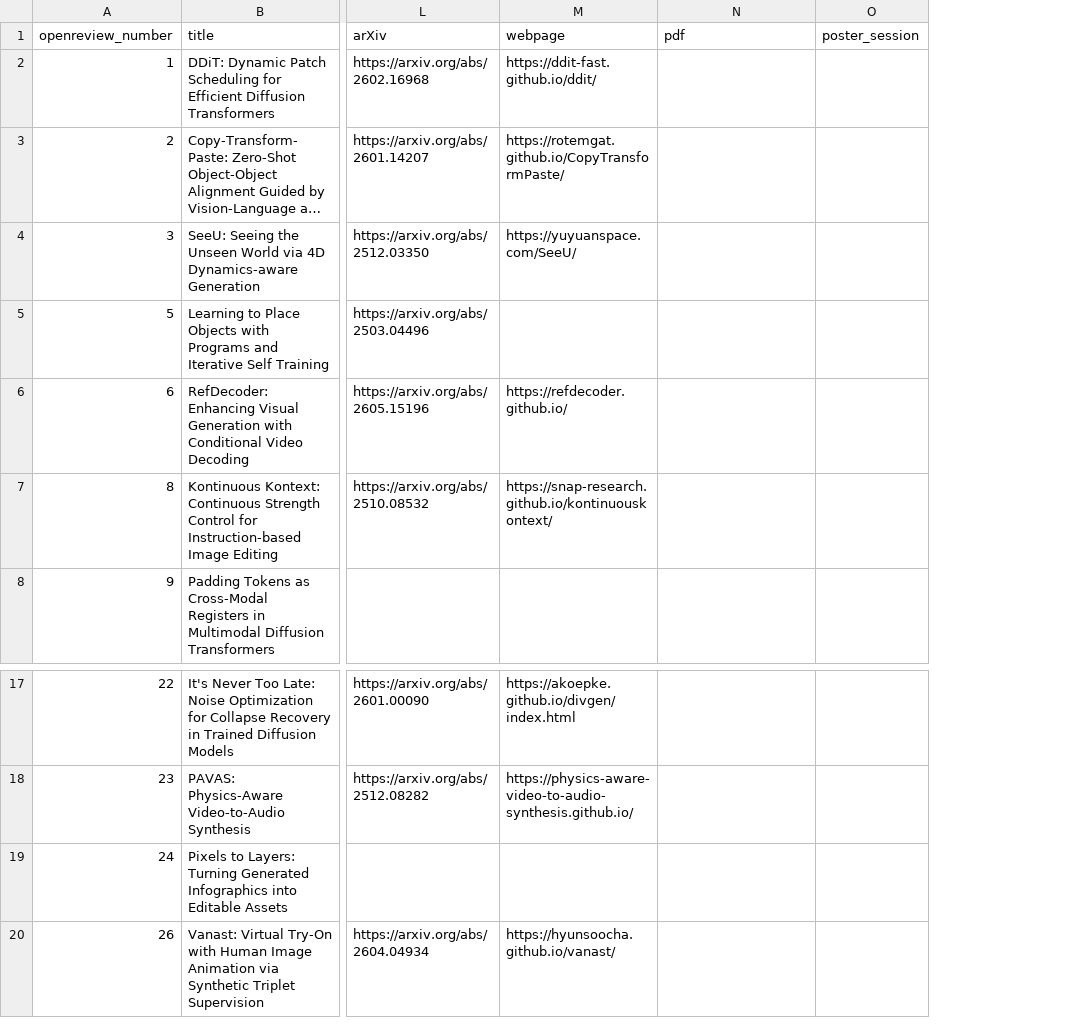
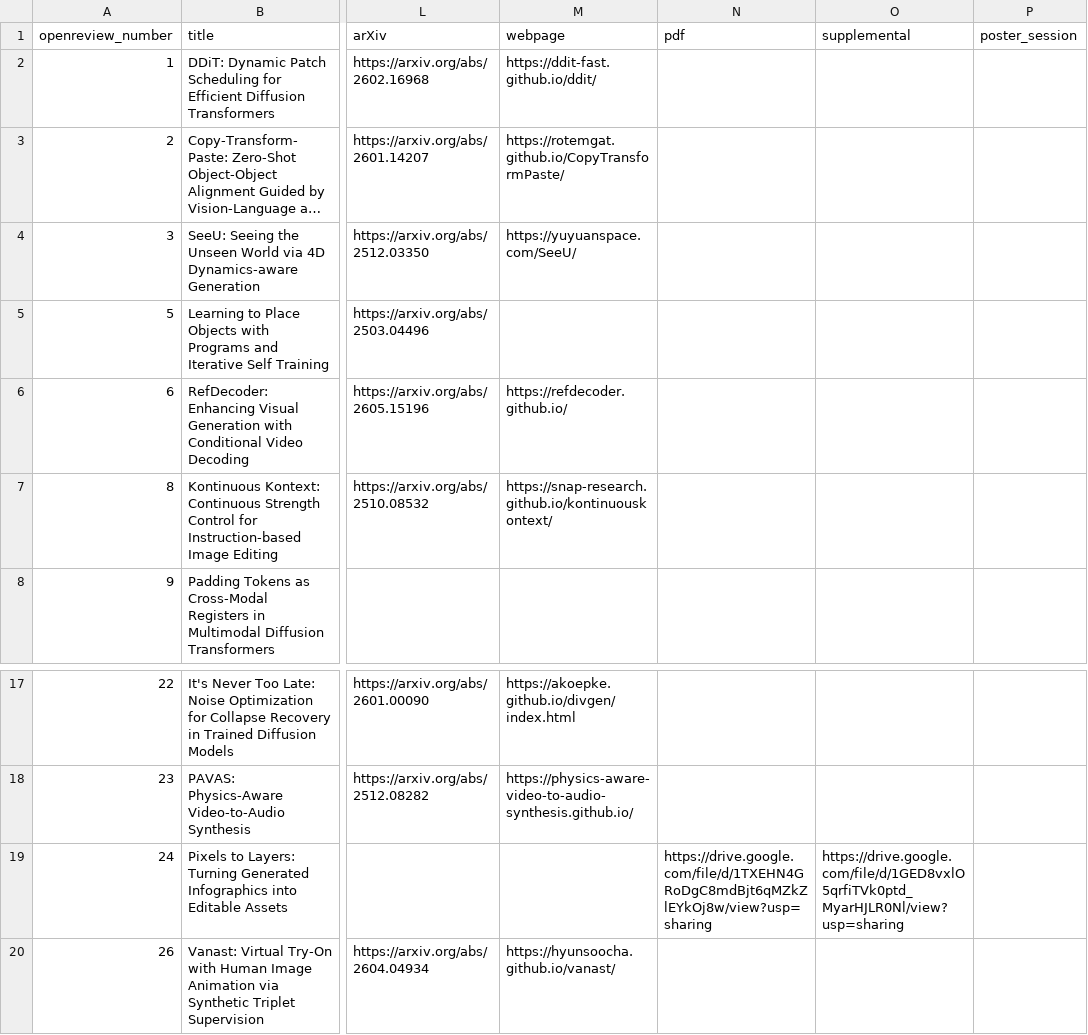
Before and after one commit to AI-for-Content-Creation/ai-for-content-creation.github.io, a CSV file: _data/papers_2026.csv, drawn as a sheet; only a part is shown, gaps mark what is left out; long unchanged cells end in …; the diff names each change by its address in the sheet, - before the commit and + after, or states it on an @@ line.

```diff
--- a/_data/papers_2026.csv
+++ b/_data/papers_2026.csv
+column O (supplemental), row 19: https://drive.google.com/file/d/1GED8vxlO5qrfiTVk0ptd_MyarHJLR0Nl/view?usp=sharing
-N19 (pdf): (empty)
+N19 (pdf): https://drive.google.com/file/d/1TXEHN4GRoDgC8mdBjt6qMZkZlEYkOj8w/view?usp=sharing
```
Also changed, not shown: 1 other file.
